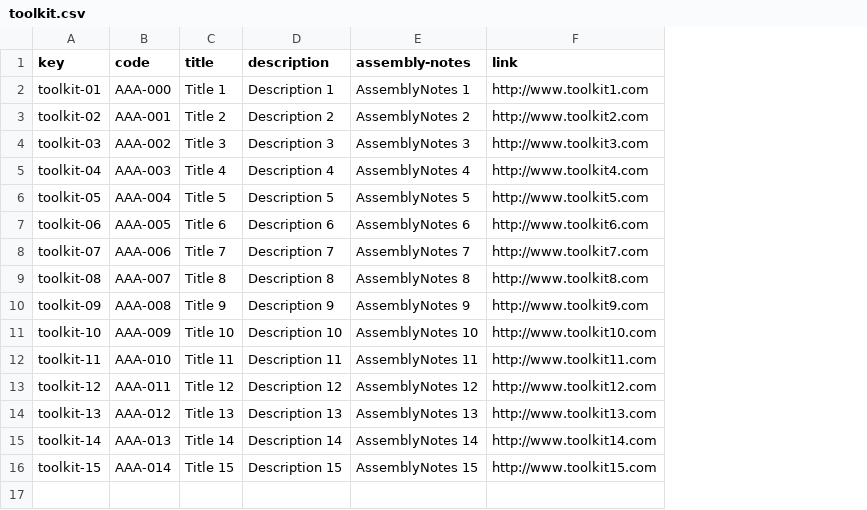
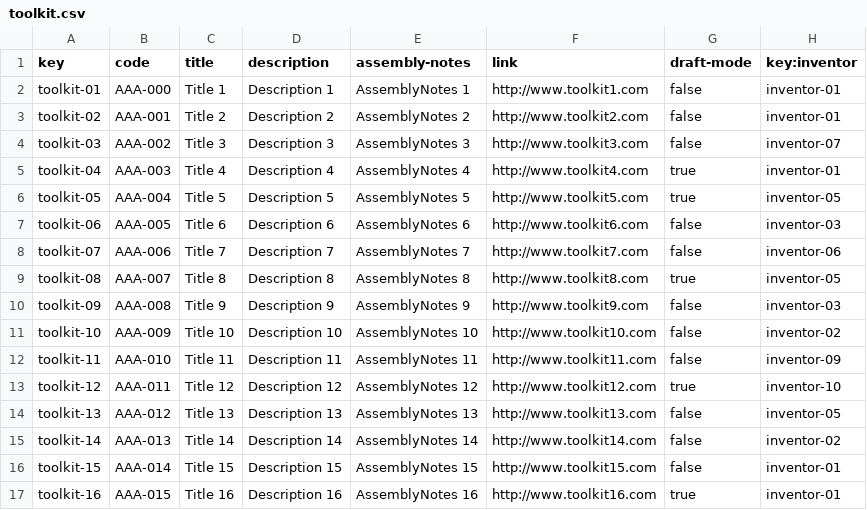
Before and after one commit to danrodcam/Acme-Toolkits, a CSV file: src/main/webapp/WEB-INF/resources/sample-data/toolkit.csv, drawn as a sheet; the diff names each change by its address in the sheet, - before the commit and + after, or states it on an @@ line.

Commit message:
Task-010: Done
Cada inventor puede ver sus toolkits a falta del precio total

```diff
--- a/src/main/webapp/WEB-INF/resources/sample-data/toolkit.csv
+++ b/src/main/webapp/WEB-INF/resources/sample-data/toolkit.csv
+column G (draft-mode), rows 2-16: false | false | false | true | true | false | false | true | false | false | false | true | false | false | false
+column H (key:inventor), rows 2-16: inventor-01 | inventor-01 | inventor-07 | inventor-01 | inventor-05 | inventor-03 | inventor-06 | inventor-05 | inventor-03 | inventor-02 | inventor-09 | inventor-10 | inventor-05 | inventor-02 | inventor-01
+row 17: toolkit-16 | AAA-015 | Title 16 | Description 16 | AssemblyNotes 16 | http://www.toolkit16.com | true | inventor-01
```
Also changed, not shown: 18 other files.
